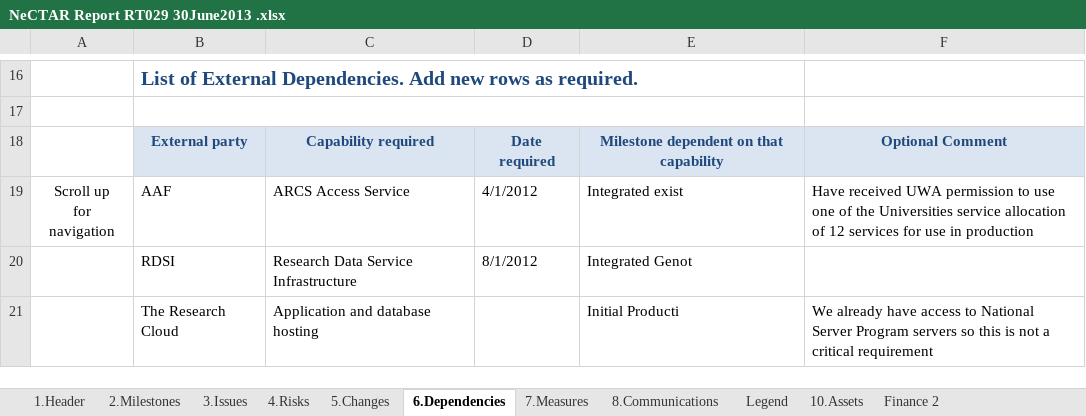
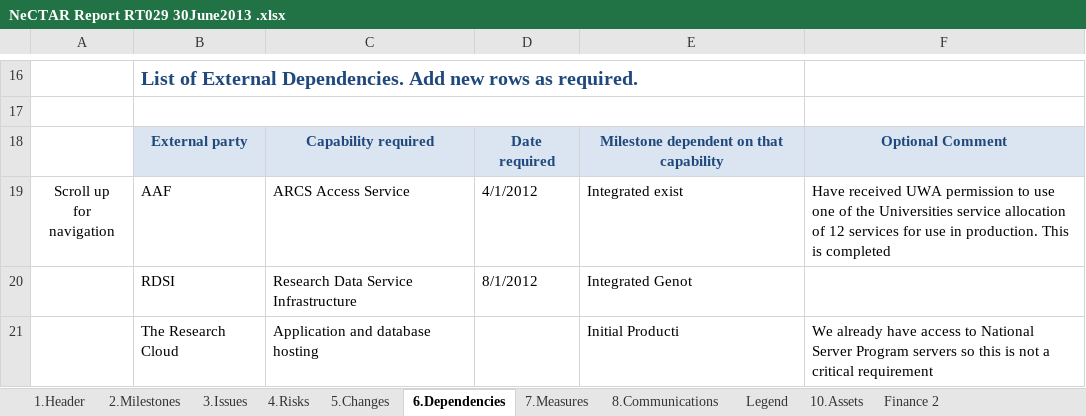
Before and after one commit to tranaweera/ark-informatics, an Excel workbook: ARK/trunk/usefulTools/TestFilesAndDocuments/steering committee/NeCTAR/NeCTAR Reporting/NeCTAR Report RT029 30June2013 .xlsx, sheet 6.Dependencies, drawn as a sheet; only a part is shown, gaps mark what is left out; values as stored, in another font and other column widths than the file's, no borders; conditional formats not drawn; the diff names each change by its address in the sheet, - before the commit and + after, or states it on an @@ line.

```diff
--- a/ARK/trunk/usefulTools/TestFilesAndDocuments/steering committee/NeCTAR/NeCTAR Reporting/NeCTAR Report RT029 30June2013 .xlsx (sheet 6.Dependencies)
+++ b/ARK/trunk/usefulTools/TestFilesAndDocuments/steering committee/NeCTAR/NeCTAR Reporting/NeCTAR Report RT029 30June2013 .xlsx (sheet 6.Dependencies)
-F19: …use in production
+F19: …use in production. This is completed
```
Also changed, not shown: sheet 4.Risks, sheet 2.Milestones.
